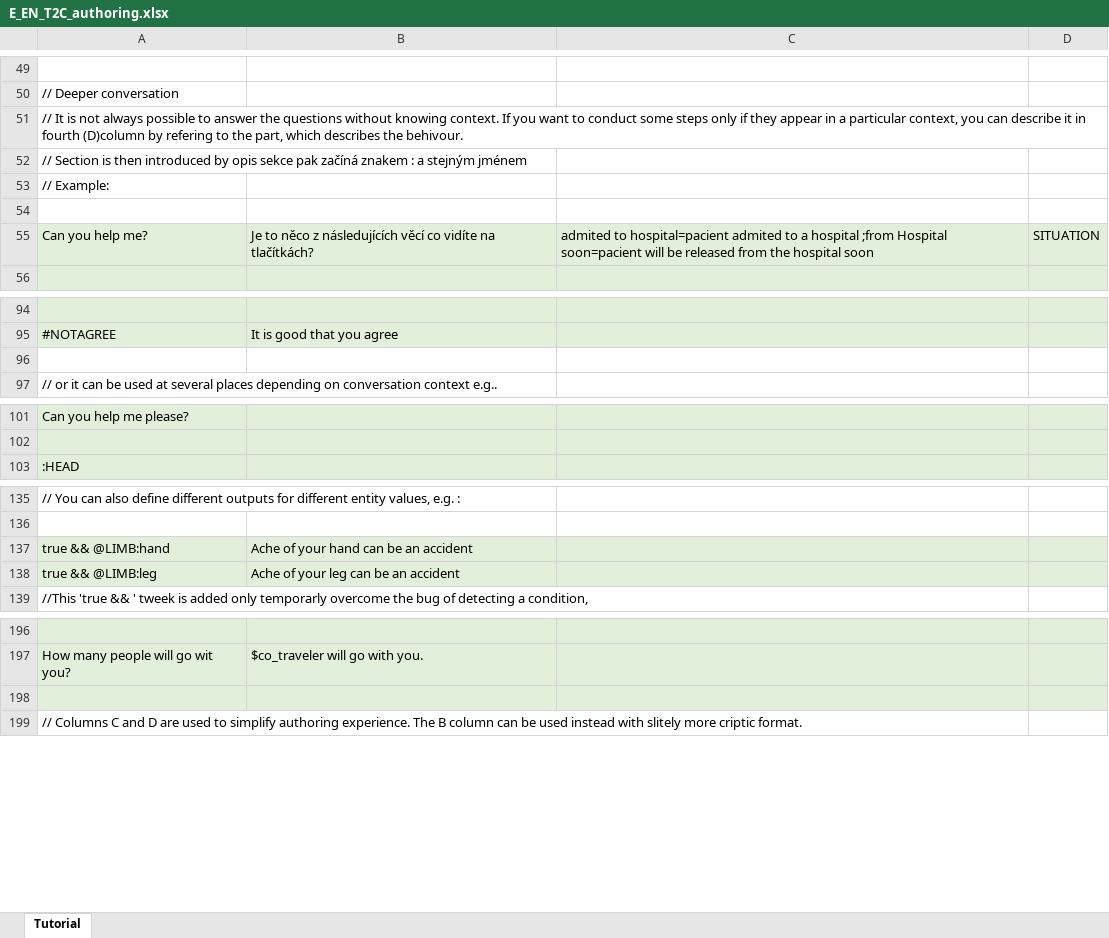
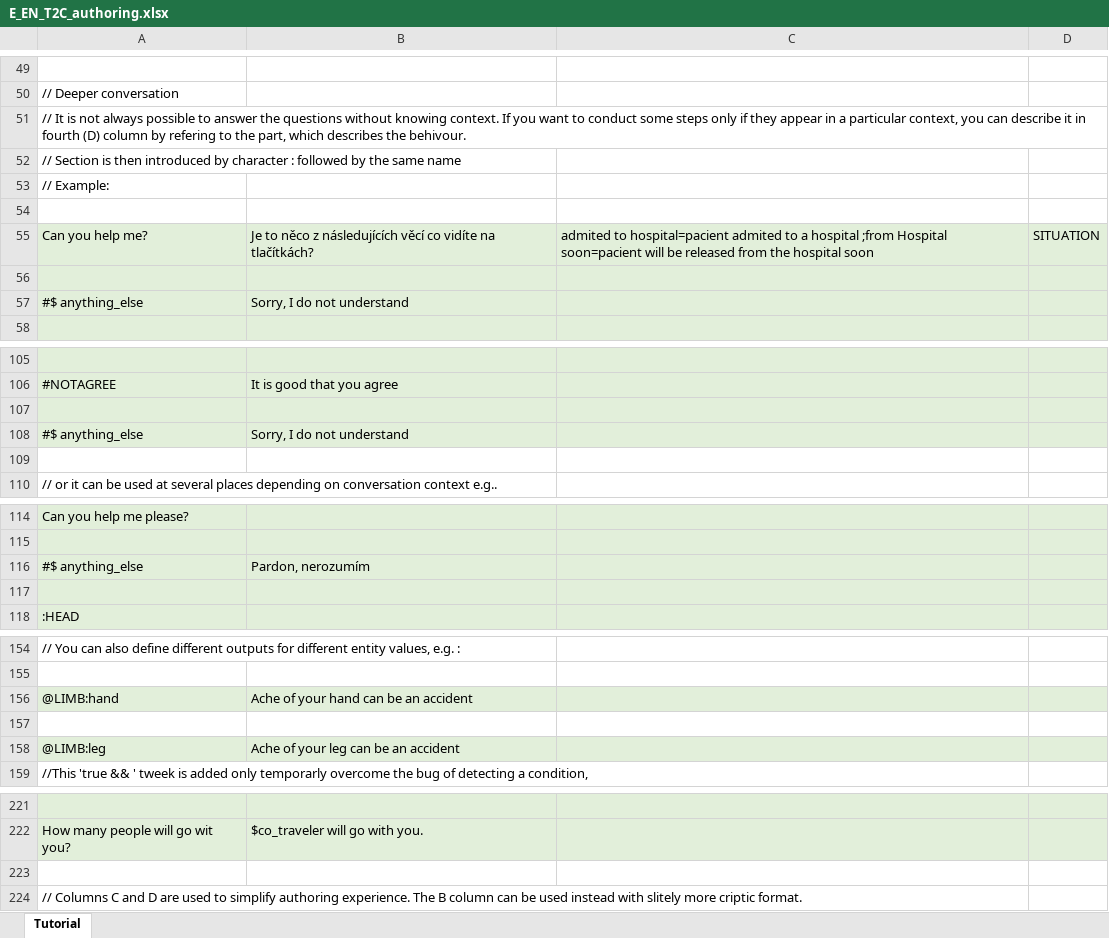
Before and after one commit to IBM/watson-assistant-workbench, an Excel workbook: example/en_app/xls/E_EN_T2C_authoring.xlsx, sheet Tutorial, drawn as a sheet; only a part is shown, gaps mark what is left out; values as stored, in another font and other column widths than the file's, no borders; addresses are those after the commit; the diff covers the shown part only; the diff names each change by its address in the sheet, - before the commit and + after, or states it on an @@ line.

```diff
--- a/example/en_app/xls/E_EN_T2C_authoring.xlsx (sheet Tutorial)
+++ b/example/en_app/xls/E_EN_T2C_authoring.xlsx (sheet Tutorial)
-A51: …in fourth (D)column by refering…
+A51: …in fourth (D) column by refering…
-A52: …introduced by opis sekce pak začíná znakem : a stejným jménem
+A52: …introduced by character : followed by the same name
+row 56: (empty)
+row 57: #$ anything_else | Sorry, I do not understand
-A107:D107 fill: none
+A107:D107 fill: #E2EFDA
+row 108: #$ anything_else | Sorry, I do not understand
+row 109: (empty)
+row 116: #$ anything_else | Pardon, nerozumím
+row 117: (empty)
-A156: true && @LIMB:hand
+A156: @LIMB:hand
+row 157: (empty)
-A158: true && @LIMB:leg
+A158: @LIMB:leg
-A223:D223 fill: #E2EFDA
+A223:D223 fill: none
```
Also changed, not shown: 18 added rows, 15 edited cells and cell formats elsewhere in this sheet, example/cz_app/xls/E_CZ_T2C_authoring.xlsx, example/cz_app/xls/E_CZ_master.xlsx, 21 other files.
